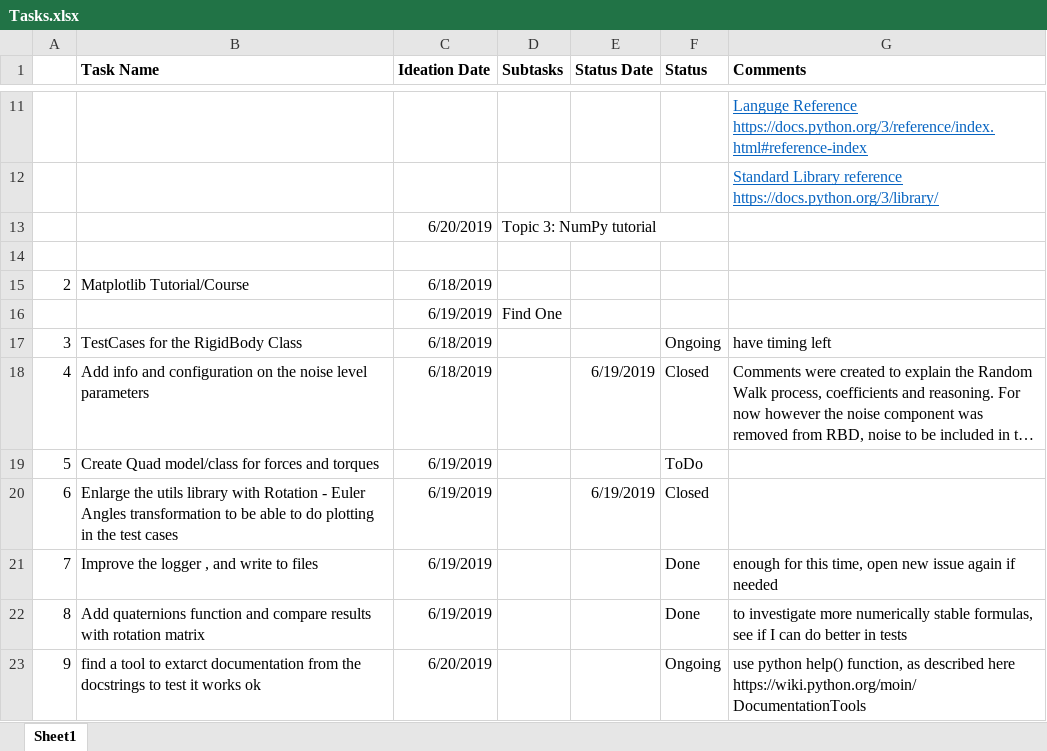
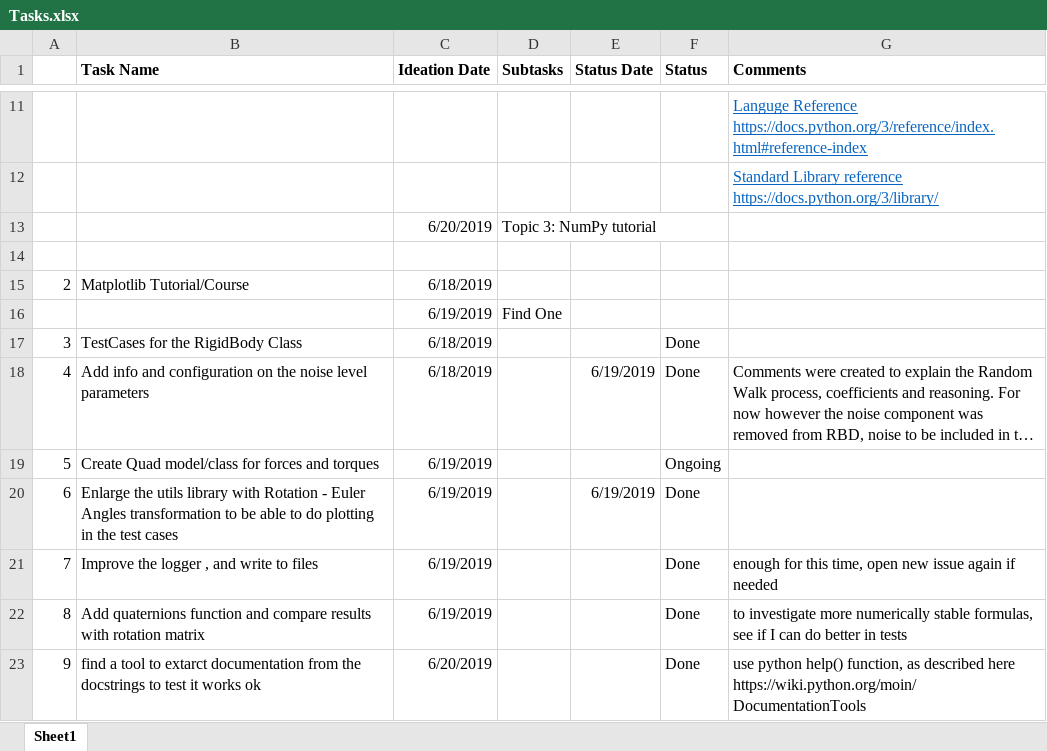
Before and after one commit to lkdo/QuadrotorSim, an Excel workbook: mgt/Tasks.xlsx, sheet Sheet1, drawn as a sheet; only a part is shown, gaps mark what is left out; long unchanged cells end in …; values as stored, in another font and other column widths than the file's, no borders; the diff names each change by its address in the sheet, - before the commit and + after, or states it on an @@ line.

```diff
--- a/mgt/Tasks.xlsx (sheet Sheet1)
+++ b/mgt/Tasks.xlsx (sheet Sheet1)
-F17 (Status): Ongoing
+F17 (Status): Done
-G17 (Comments): have timing left
+G17 (Comments): (empty)
-F18 (Status): Closed
+F18 (Status): Done
-F19 (Status): ToDo
+F19 (Status): Ongoing
-F20 (Status): Closed
+F20 (Status): Done
-F23 (Status): Ongoing
+F23 (Status): Done
```
Also changed, not shown: 4 other files.
